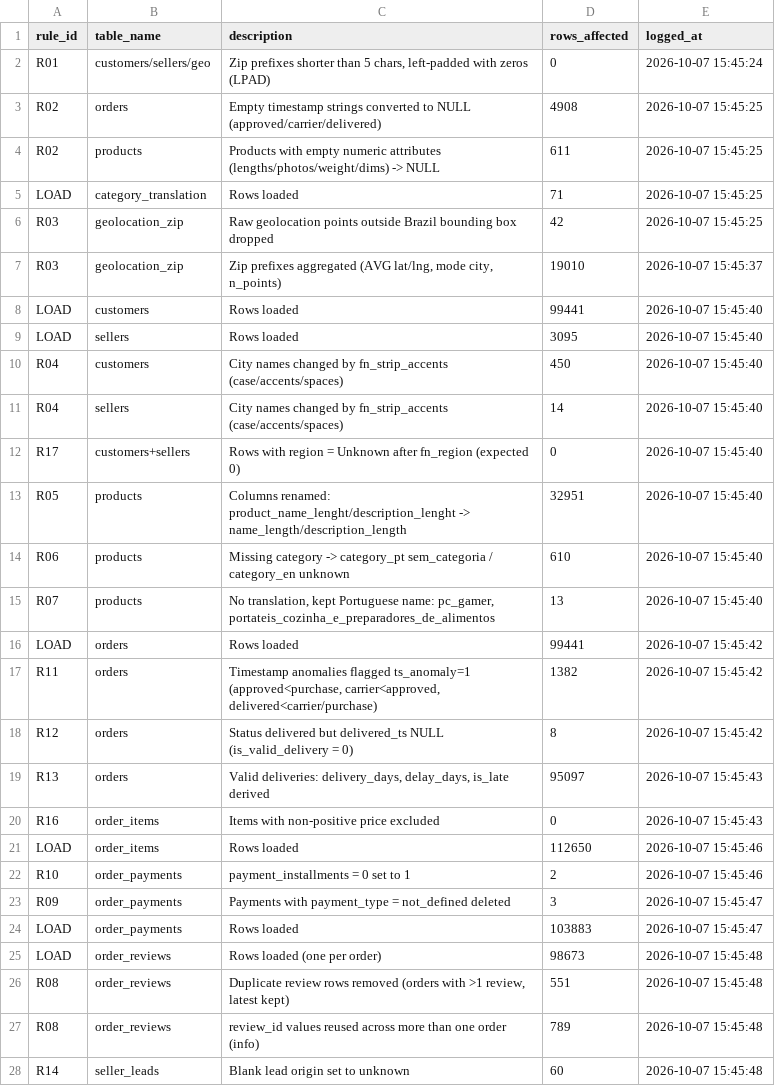
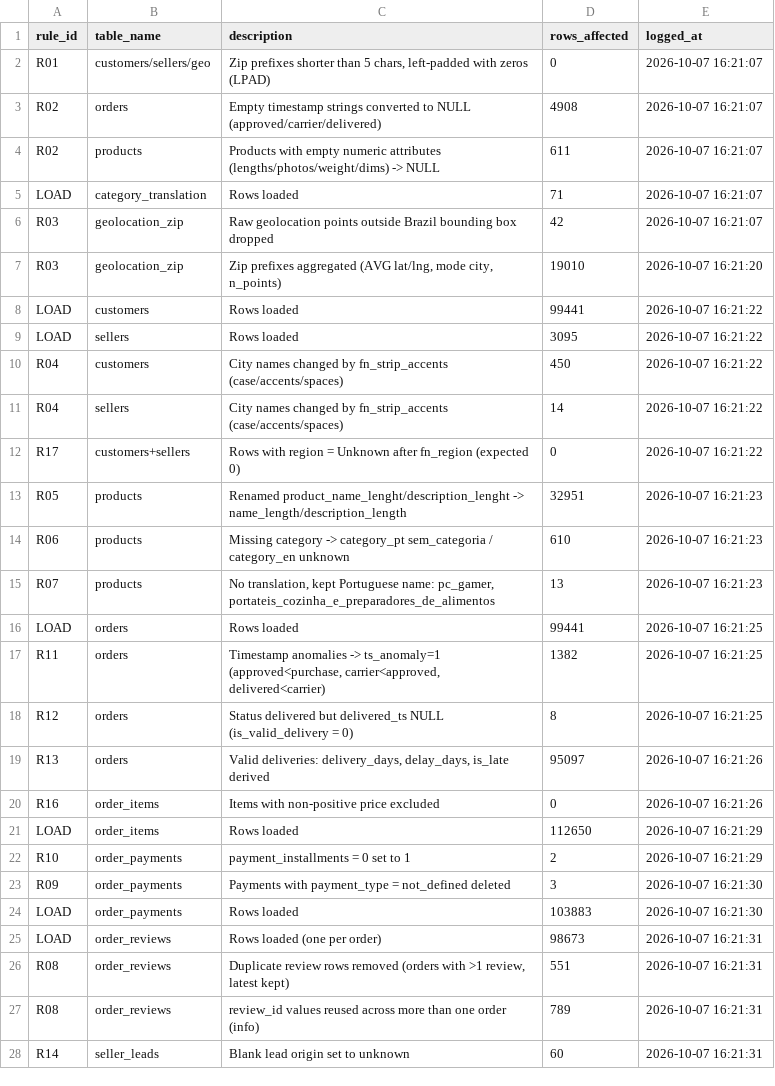
Before and after one commit to truesalt/olist-marketplace-analytics, a CSV file: results/sql/06_transform_load_core__dq_log.csv, drawn as a sheet; only a part is shown; the diff covers the shown part only.

```diff
--- a/results/sql/06_transform_load_core__dq_log.csv
+++ b/results/sql/06_transform_load_core__dq_log.csv
@@ -1,28 +1,28 @@
 rule_id,table_name,description,rows_affected,logged_at
-R01,customers/sellers/geo,"Zip prefixes shorter than 5 chars, left-padded with zeros (LPAD)",0,2026-10-07 15:45:24
-R02,orders,Empty timestamp strings converted to NULL (approved/carrier/delivered),4908,2026-10-07 15:45:25
-R02,products,Products with empty numeric attributes (lengths/photos/weight/dims) -> NULL,611,2026-10-07 15:45:25
-LOAD,category_translation,Rows loaded,71,2026-10-07 15:45:25
-R03,geolocation_zip,Raw geolocation points outside Brazil bounding box dropped,42,2026-10-07 15:45:25
-R03,geolocation_zip,"Zip prefixes aggregated (AVG lat/lng, mode city, n_points)",19010,2026-10-07 15:45:37
-LOAD,customers,Rows loaded,99441,2026-10-07 15:45:40
-LOAD,sellers,Rows loaded,3095,2026-10-07 15:45:40
-R04,customers,City names changed by fn_strip_accents (case/accents/spaces),450,2026-10-07 15:45:40
-R04,sellers,City names changed by fn_strip_accents (case/accents/spaces),14,2026-10-07 15:45:40
-R17,customers+sellers,Rows with region = Unknown after fn_region (expected 0),0,2026-10-07 15:45:40
-R05,products,Columns renamed: product_name_lenght/description_lenght -> name_length/description_length,32951,2026-10-07 15:45:40
-R06,products,Missing category -> category_pt sem_categoria / category_en unknown,610,2026-10-07 15:45:40
-R07,products,"No translation, kept Portuguese name: pc_gamer, portateis_cozinha_e_preparadores_de_alimentos",13,2026-10-07 15:45:40
-LOAD,orders,Rows loaded,99441,2026-10-07 15:45:42
-R11,orders,"Timestamp anomalies flagged ts_anomaly=1 (approved<purchase, carrier<approved, delivered<carrier/purchase)",1382,2026-10-07 15:45:42
-R12,orders,Status delivered but delivered_ts NULL (is_valid_delivery = 0),8,2026-10-07 15:45:42
-R13,orders,"Valid deliveries: delivery_days, delay_days, is_late derived",95097,2026-10-07 15:45:43
-R16,order_items,Items with non-positive price excluded,0,2026-10-07 15:45:43
-LOAD,order_items,Rows loaded,112650,2026-10-07 15:45:46
-R10,order_payments,payment_installments = 0 set to 1,2,2026-10-07 15:45:46
-R09,order_payments,Payments with payment_type = not_defined deleted,3,2026-10-07 15:45:47
-LOAD,order_payments,Rows loaded,103883,2026-10-07 15:45:47
-LOAD,order_reviews,Rows loaded (one per order),98673,2026-10-07 15:45:48
-R08,order_reviews,"Duplicate review rows removed (orders with >1 review, latest kept)",551,2026-10-07 15:45:48
-R08,order_reviews,review_id values reused across more than one order (info),789,2026-10-07 15:45:48
-R14,seller_leads,Blank lead origin set to unknown,60,2026-10-07 15:45:48
+R01,customers/sellers/geo,"Zip prefixes shorter than 5 chars, left-padded with zeros (LPAD)",0,2026-10-07 16:21:07
+R02,orders,Empty timestamp strings converted to NULL (approved/carrier/delivered),4908,2026-10-07 16:21:07
+R02,products,Products with empty numeric attributes (lengths/photos/weight/dims) -> NULL,611,2026-10-07 16:21:07
+LOAD,category_translation,Rows loaded,71,2026-10-07 16:21:07
+R03,geolocation_zip,Raw geolocation points outside Brazil bounding box dropped,42,2026-10-07 16:21:07
+R03,geolocation_zip,"Zip prefixes aggregated (AVG lat/lng, mode city, n_points)",19010,2026-10-07 16:21:20
+LOAD,customers,Rows loaded,99441,2026-10-07 16:21:22
+LOAD,sellers,Rows loaded,3095,2026-10-07 16:21:22
+R04,customers,City names changed by fn_strip_accents (case/accents/spaces),450,2026-10-07 16:21:22
+R04,sellers,City names changed by fn_strip_accents (case/accents/spaces),14,2026-10-07 16:21:22
+R17,customers+sellers,Rows with region = Unknown after fn_region (expected 0),0,2026-10-07 16:21:22
+R05,products,Renamed product_name_lenght/description_lenght -> name_length/description_length,32951,2026-10-07 16:21:23
+R06,products,Missing category -> category_pt sem_categoria / category_en unknown,610,2026-10-07 16:21:23
+R07,products,"No translation, kept Portuguese name: pc_gamer, portateis_cozinha_e_preparadores_de_alimentos",13,2026-10-07 16:21:23
+LOAD,orders,Rows loaded,99441,2026-10-07 16:21:25
+R11,orders,"Timestamp anomalies -> ts_anomaly=1 (approved<purchase, carrier<approved, delivered<carrier)",1382,2026-10-07 16:21:25
+R12,orders,Status delivered but delivered_ts NULL (is_valid_delivery = 0),8,2026-10-07 16:21:25
+R13,orders,"Valid deliveries: delivery_days, delay_days, is_late derived",95097,2026-10-07 16:21:26
+R16,order_items,Items with non-positive price excluded,0,2026-10-07 16:21:26
+LOAD,order_items,Rows loaded,112650,2026-10-07 16:21:29
+R10,order_payments,payment_installments = 0 set to 1,2,2026-10-07 16:21:29
+R09,order_payments,Payments with payment_type = not_defined deleted,3,2026-10-07 16:21:30
+LOAD,order_payments,Rows loaded,103883,2026-10-07 16:21:30
+LOAD,order_reviews,Rows loaded (one per order),98673,2026-10-07 16:21:31
+R08,order_reviews,"Duplicate review rows removed (orders with >1 review, latest kept)",551,2026-10-07 16:21:31
+R08,order_reviews,review_id values reused across more than one order (info),789,2026-10-07 16:21:31
+R14,seller_leads,Blank lead origin set to unknown,60,2026-10-07 16:21:31
```
Also changed, not shown: 2 edited cells elsewhere in this file, 16 other files.
